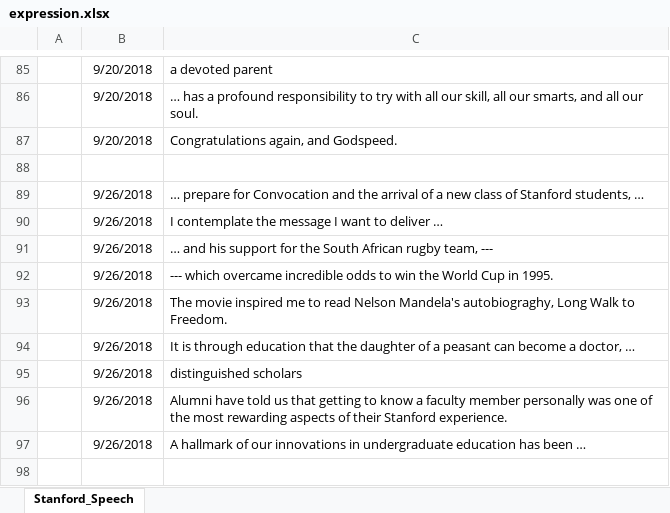
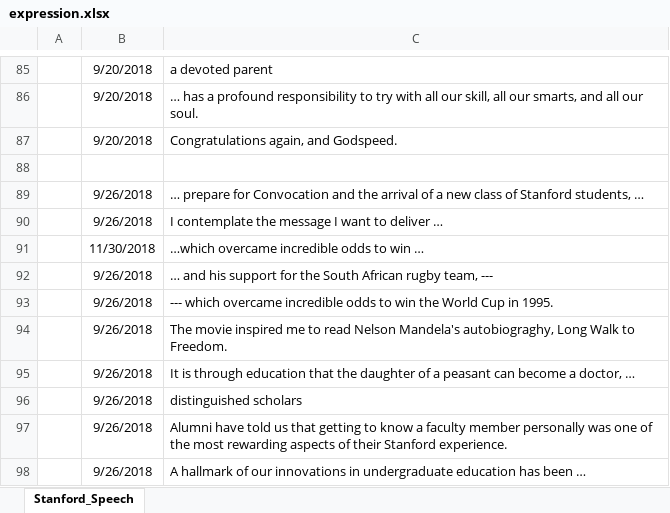
Before and after one commit to Aimery1990/gitRepository, an Excel workbook: english_learning/expression.xlsx, sheet Stanford_Speech, drawn as a sheet; only a part is shown, gaps mark what is left out; the shorter side is filled out with more unchanged rows; values as stored, in another font and other column widths than the file's, no borders; the diff covers the shown part only; the diff names each change by its address in the sheet, - before the commit and + after, or states it on an @@ line.

```diff
--- a/english_learning/expression.xlsx (sheet Stanford_Speech)
+++ b/english_learning/expression.xlsx (sheet Stanford_Speech)
+row 91:  | 11/30/2018 | …which overcame incredible odds to win …
```
Also changed, not shown: 32 added rows and 1 edited cell elsewhere in this sheet.
